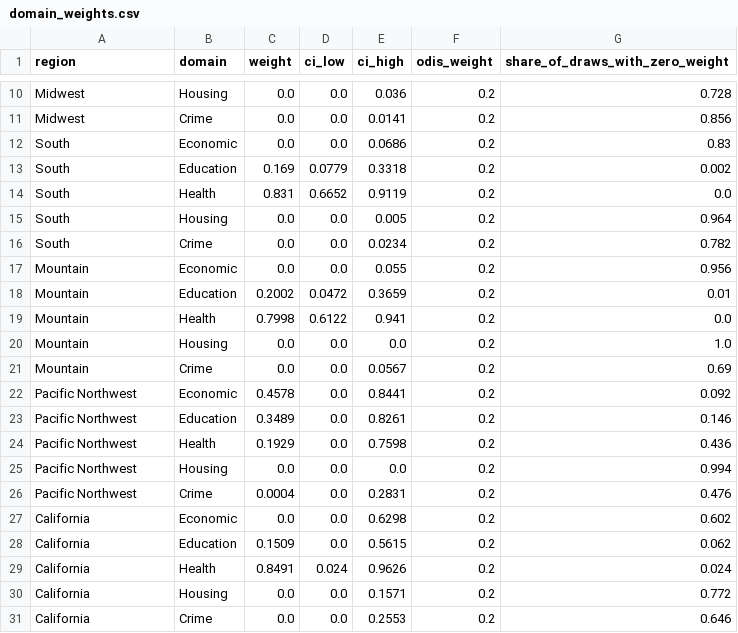
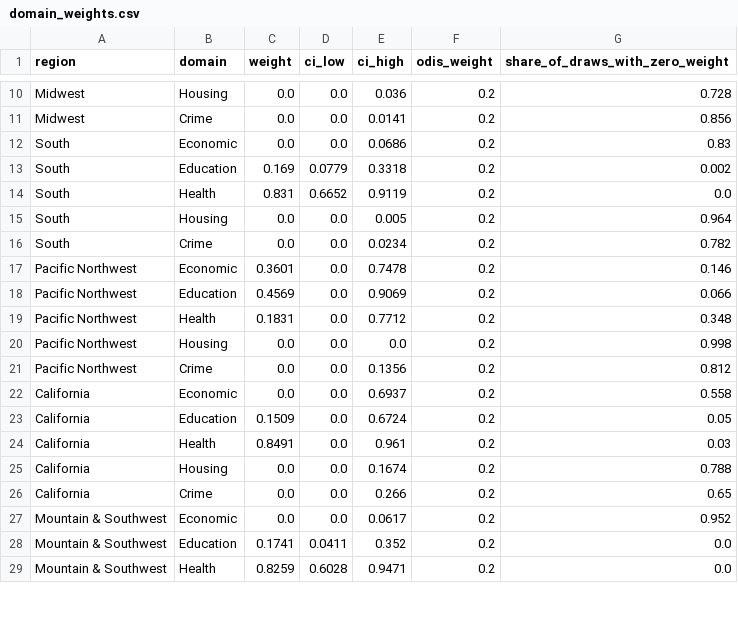
Before and after one commit to alexyev/CDC2026, a CSV file: visualizations/05-regional-weights/domain_weights.csv, drawn as a sheet; only a part is shown, gaps mark what is left out; the diff covers the shown part only.

```diff
--- a/visualizations/05-regional-weights/domain_weights.csv
+++ b/visualizations/05-regional-weights/domain_weights.csv
@@ -16,16 +16,14 @@ South,Housing,0.0,0.0,0.005,0.2,0.964
 South,Crime,0.0,0.0,0.0234,0.2,0.782
-Mountain,Economic,0.0,0.0,0.055,0.2,0.956
-Mountain,Education,0.2002,0.0472,0.3659,0.2,0.01
-Mountain,Health,0.7998,0.6122,0.941,0.2,0.0
-Mountain,Housing,0.0,0.0,0.0,0.2,1.0
-Mountain,Crime,0.0,0.0,0.0567,0.2,0.69
-Pacific Northwest,Economic,0.4578,0.0,0.8441,0.2,0.092
-Pacific Northwest,Education,0.3489,0.0,0.8261,0.2,0.146
-Pacific Northwest,Health,0.1929,0.0,0.7598,0.2,0.436
-Pacific Northwest,Housing,0.0,0.0,0.0,0.2,0.994
-Pacific Northwest,Crime,0.0004,0.0,0.2831,0.2,0.476
-California,Economic,0.0,0.0,0.6298,0.2,0.602
-California,Education,0.1509,0.0,0.5615,0.2,0.062
-California,Health,0.8491,0.024,0.9626,0.2,0.024
-California,Housing,0.0,0.0,0.1571,0.2,0.772
-California,Crime,0.0,0.0,0.2553,0.2,0.646
+Pacific Northwest,Economic,0.3601,0.0,0.7478,0.2,0.146
+Pacific Northwest,Education,0.4569,0.0,0.9069,0.2,0.066
+Pacific Northwest,Health,0.1831,0.0,0.7712,0.2,0.348
+Pacific Northwest,Housing,0.0,0.0,0.0,0.2,0.998
+Pacific Northwest,Crime,0.0,0.0,0.1356,0.2,0.812
+California,Economic,0.0,0.0,0.6937,0.2,0.558
+California,Education,0.1509,0.0,0.6724,0.2,0.05
+California,Health,0.8491,0.0,0.961,0.2,0.03
+California,Housing,0.0,0.0,0.1674,0.2,0.788
+California,Crime,0.0,0.0,0.266,0.2,0.65
+Mountain & Southwest,Economic,0.0,0.0,0.0617,0.2,0.952
+Mountain & Southwest,Education,0.1741,0.0411,0.352,0.2,0.0
+Mountain & Southwest,Health,0.8259,0.6028,0.9471,0.2,0.0
```
Also changed, not shown: 7 added rows elsewhere in this file, visualizations/05-regional-weights/county_rank_change.csv, visualizations/05-regional-weights/domain_effects.csv, 21 other files.
